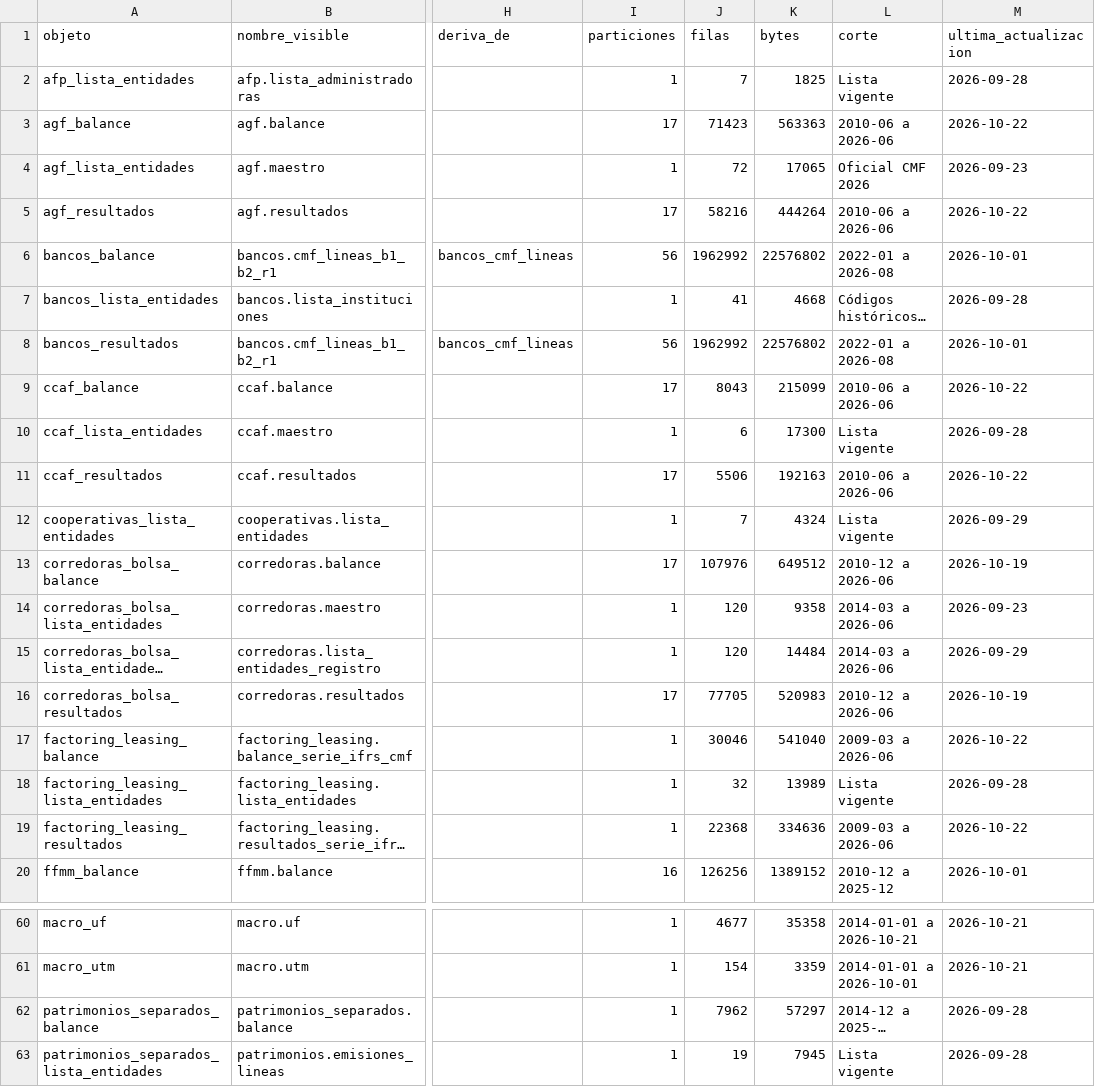
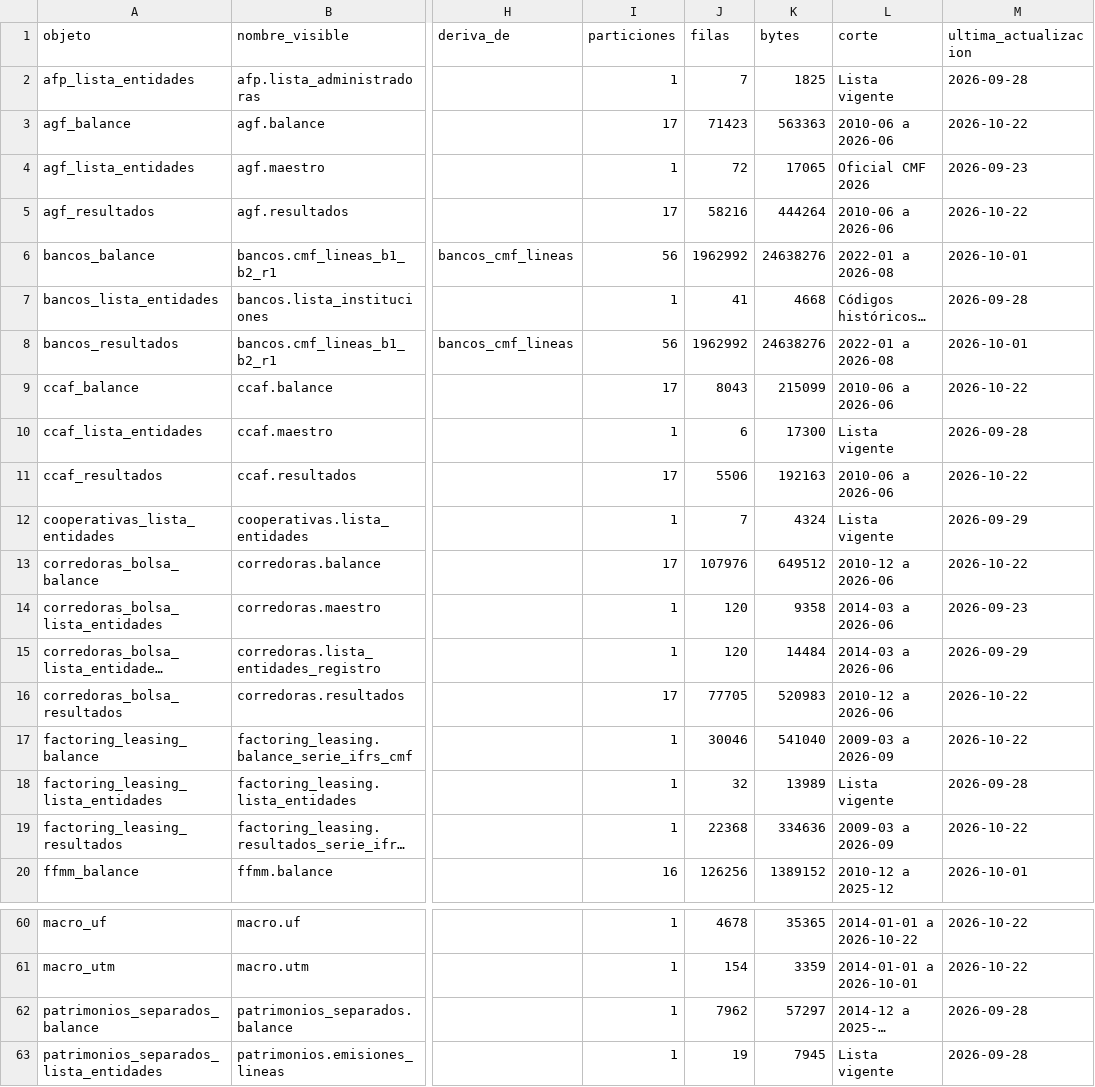
Before and after one commit to joaquinignaciomondaca-code/Sistema_de_Informacion_Financiera_de_Chile, a CSV file: docs/api/reconciliacion.csv, drawn as a sheet; only a part is shown, gaps mark what is left out; long unchanged cells end in …; the diff covers the shown part only; the diff names each change by its address in the sheet, - before the commit and + after, or states it on an @@ line.

Commit message:
Contrato derivado: reflejar el manifiesto de main (corredoras e IFRS del 2026-10-22)
Al fusionar main entra el `data_manifest.json` nuevo y los artefactos quedan
con la fecha de actualización anterior (`ultima_actualizacion` 2026-10-19 en
los dos objetos de corredoras), que es justo lo que la auditoría marca como
Data Package desactualizado. Se regenera la cadena completa: reconciliación,
esquemas, contrato, Data Package y resultados.

Es el síntoma del problema de fondo: este flujo nunca se ejecutó porque los
push de los flujos de datos los hace el GITHUB_TOKEN de Actions y esos push no
despiertan otros workflows. El commit anterior añade el cron.

Co-authored-by: arena-agent <297053741+arena-agent@users.noreply.github.com>

```diff
--- a/docs/api/reconciliacion.csv
+++ b/docs/api/reconciliacion.csv
-K6 (bytes): 22576802
+K6 (bytes): 24638276
-K8 (bytes): 22576802
+K8 (bytes): 24638276
-M13 (ultima_actualizacion): 2026-10-19
+M13 (ultima_actualizacion): 2026-10-22
-M16 (ultima_actualizacion): 2026-10-19
+M16 (ultima_actualizacion): 2026-10-22
-L17 (corte): 2009-03 a 2026-06
+L17 (corte): 2009-03 a 2026-09
-L19 (corte): 2009-03 a 2026-06
+L19 (corte): 2009-03 a 2026-09
-J60 (filas): 4677
+J60 (filas): 4678
-K60 (bytes): 35358
+K60 (bytes): 35365
-L60 (corte): 2014-01-01 a 2026-10-21
+L60 (corte): 2014-01-01 a 2026-10-22
-M60:M61 (ultima_actualizacion): 2026-10-21
+M60:M61 (ultima_actualizacion): 2026-10-22
```
Also changed, not shown: 57 edited cells elsewhere in this file, 3 other files.
